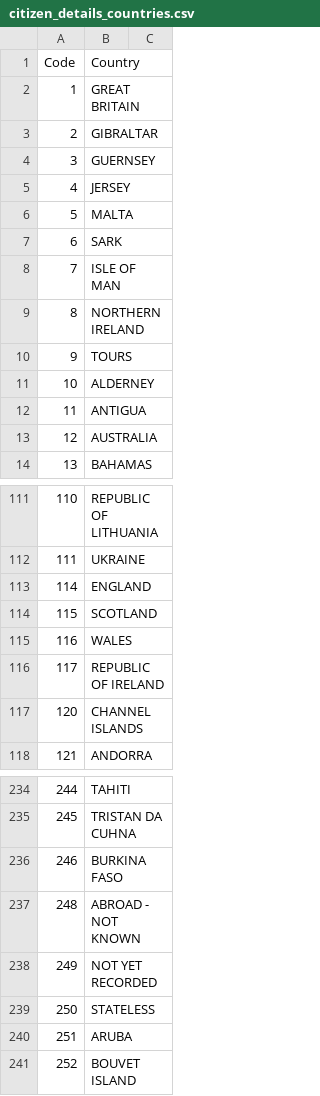
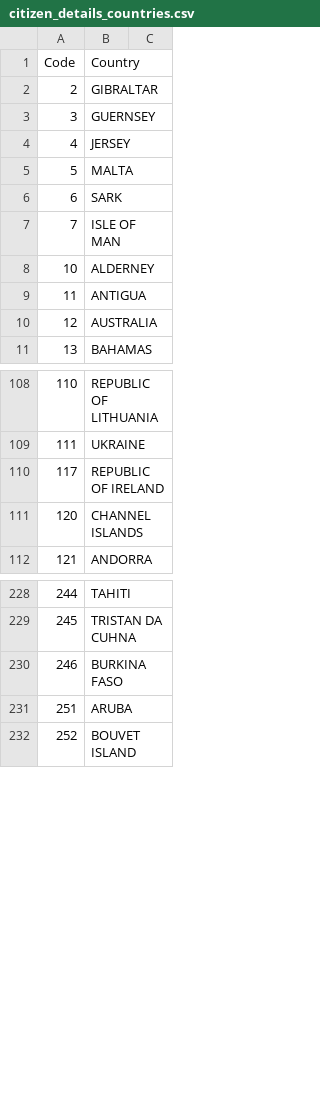
Before and after one commit to hmrc/agent-client-relationships-frontend, a CSV file: conf/citizen_details_countries.csv, drawn as a sheet; only a part is shown, gaps mark what is left out.

Commit message:
APB-9568 exclusions from CiD countries

```diff
--- a/conf/citizen_details_countries.csv
+++ b/conf/citizen_details_countries.csv
@@ -1,3 +1,2 @@
 Code,Country
-1,GREAT BRITAIN
 2,GIBRALTAR
@@ -8,4 +7,2 @@ Code,Country
 7,ISLE OF MAN
-8,NORTHERN IRELAND
-9,TOURS
 10,ALDERNEY
@@ -112,5 +109,2 @@ Code,Country
 111,UKRAINE
-114,ENGLAND
-115,SCOTLAND
-116,WALES
 117,REPUBLIC OF IRELAND
@@ -236,5 +230,2 @@ Code,Country
 246,BURKINA FASO
-248,ABROAD - NOT KNOWN
-249,NOT YET RECORDED
-250,STATELESS
 251,ARUBA
```
